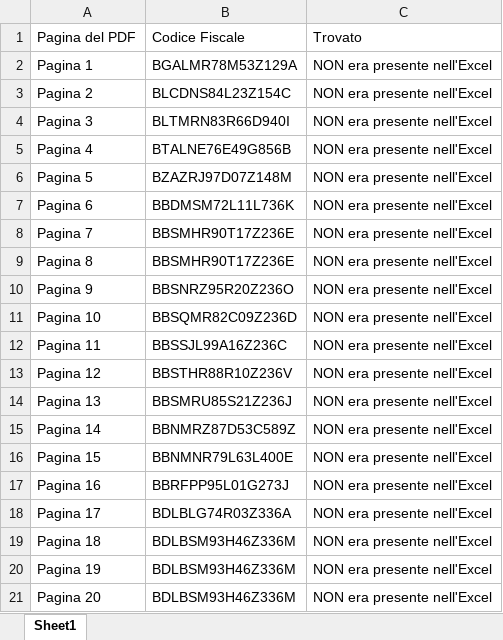
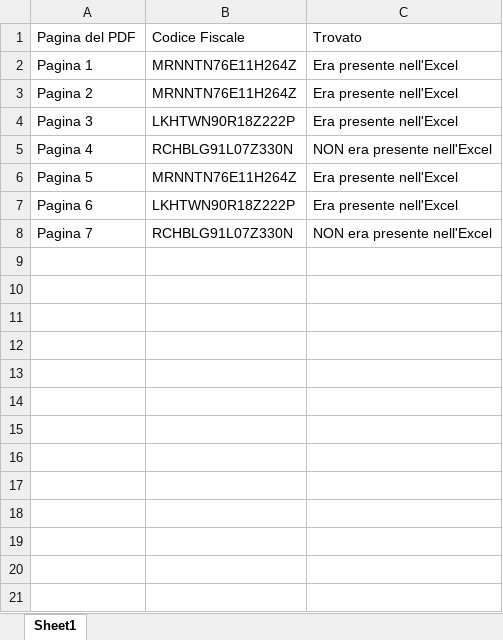
Before and after one commit to AlMax/Lavoro_Extra, an Excel workbook: Dividi_Cerca_PdfCF/Log.xlsx, sheet Sheet1, drawn as a sheet; only a part is shown; values as stored, in another font and other column widths than the file's, no borders; the diff covers the shown part only; the diff names each change by its address in the sheet, - before the commit and + after, or states it on an @@ line.

```diff
--- a/Dividi_Cerca_PdfCF/Log.xlsx (sheet Sheet1)
+++ b/Dividi_Cerca_PdfCF/Log.xlsx (sheet Sheet1)
-B2: BGALMR78M53Z129A
+B2: MRNNTN76E11H264Z
-C2:C4: NON era presente nell'Excel
+C2:C4: Era presente nell'Excel
-B3: BLCDNS84L23Z154C
+B3: MRNNTN76E11H264Z
-B4: BLTMRN83R66D940I
+B4: LKHTWN90R18Z222P
-B5: BTALNE76E49G856B
+B5: RCHBLG91L07Z330N
-B6: BZAZRJ97D07Z148M
+B6: MRNNTN76E11H264Z
-C6:C7: NON era presente nell'Excel
+C6:C7: Era presente nell'Excel
-B7: BBDMSM72L11L736K
+B7: LKHTWN90R18Z222P
-B8: BBSMHR90T17Z236E
+B8: RCHBLG91L07Z330N
-row 9: Pagina 8 | BBSMHR90T17Z236E | NON era presente nell'Excel
-row 10: Pagina 9 | BBSNRZ95R20Z236O | NON era presente nell'Excel
-row 11: Pagina 10 | BBSQMR82C09Z236D | NON era presente nell'Excel
-row 12: Pagina 11 | BBSSJL99A16Z236C | NON era presente nell'Excel
-row 13: Pagina 12 | BBSTHR88R10Z236V | NON era presente nell'Excel
-row 14: Pagina 13 | BBSMRU85S21Z236J | NON era presente nell'Excel
-row 15: Pagina 14 | BBNMRZ87D53C589Z | NON era presente nell'Excel
-row 16: Pagina 15 | BBNMNR79L63L400E | NON era presente nell'Excel
-row 17: Pagina 16 | BBRFPP95L01G273J | NON era presente nell'Excel
-row 18: Pagina 17 | BDLBLG74R03Z336A | NON era presente nell'Excel
-row 19: Pagina 18 | BDLBSM93H46Z336M | NON era presente nell'Excel
-row 20: Pagina 19 | BDLBSM93H46Z336M | NON era presente nell'Excel
-row 21: Pagina 20 | BDLBSM93H46Z336M | NON era presente nell'Excel
```
Also changed, not shown: 18 removed rows elsewhere in this sheet, 1 other file.
